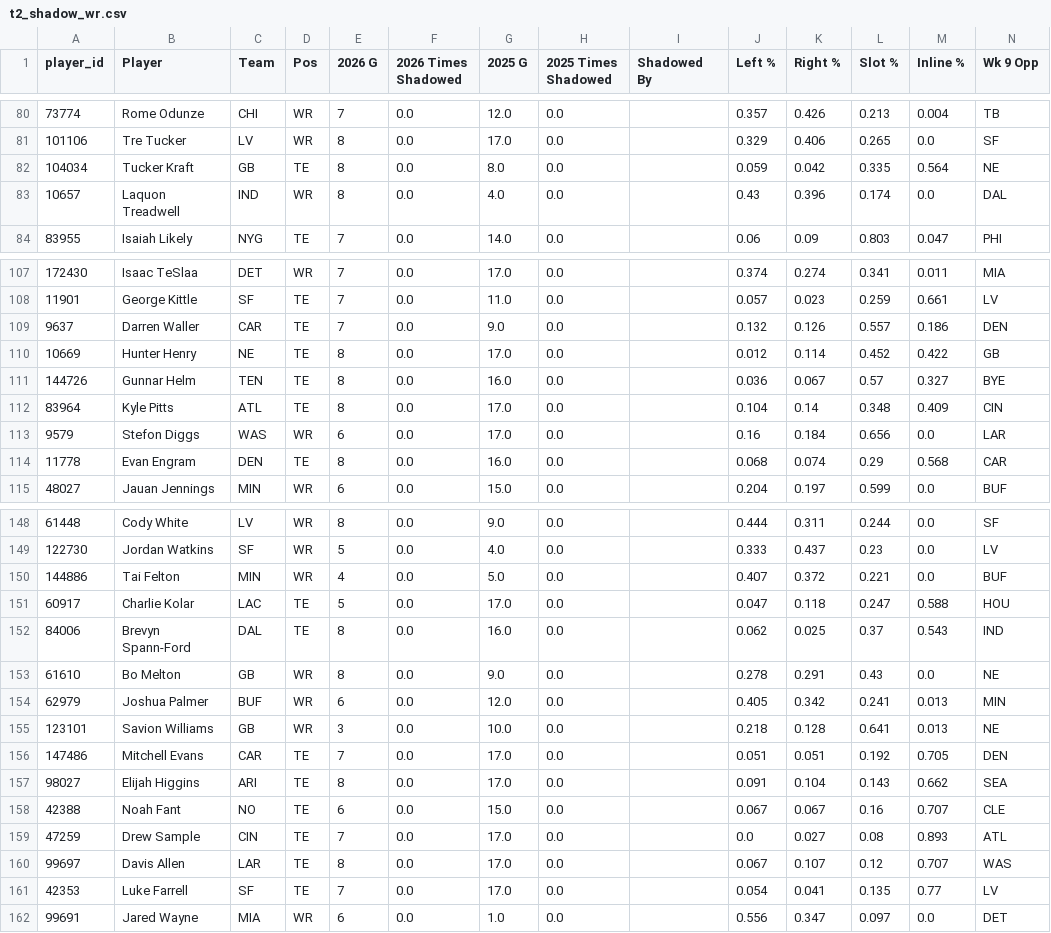
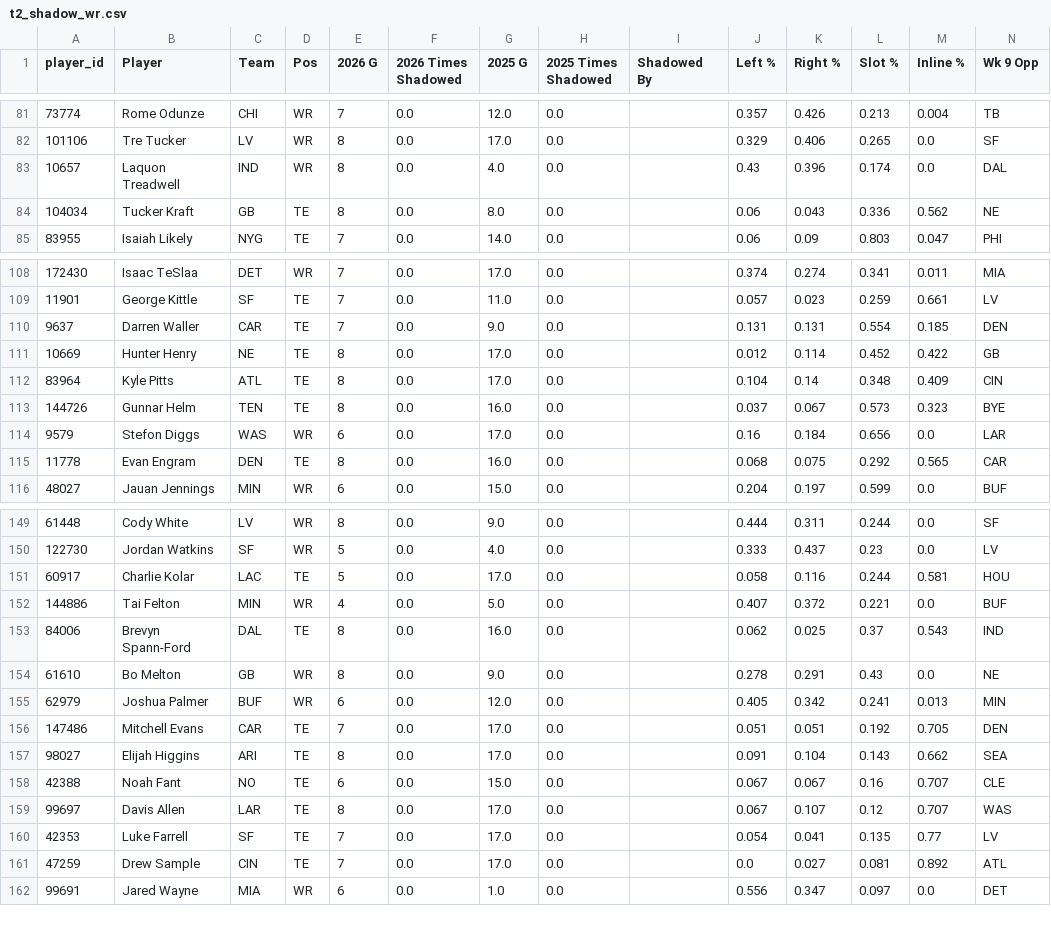
Before and after one commit to dhanani1/dwain-coverage-data, a CSV file: t2_shadow_wr.csv, drawn as a sheet; only a part is shown, gaps mark what is left out; the diff covers the shown part only.

```diff
--- a/t2_shadow_wr.csv
+++ b/t2_shadow_wr.csv
@@ -81,4 +82,4 @@ player_id,Player,Team,Pos,2026 G,2026 Times Shadowed,2025 G,2025 Times Shadowed,
 101106,Tre Tucker,LV,WR,8,0.0,17.0,0.0,,0.329,0.406,0.265,0.0,SF
-104034,Tucker Kraft,GB,TE,8,0.0,8.0,0.0,,0.059,0.042,0.335,0.564,NE
 10657,Laquon Treadwell,IND,WR,8,0.0,4.0,0.0,,0.43,0.396,0.174,0.0,DAL
+104034,Tucker Kraft,GB,TE,8,0.0,8.0,0.0,,0.06,0.043,0.336,0.562,NE
 83955,Isaiah Likely,NYG,TE,7,0.0,14.0,0.0,,0.06,0.09,0.803,0.047,PHI
@@ -108,8 +109,8 @@ player_id,Player,Team,Pos,2026 G,2026 Times Shadowed,2025 G,2025 Times Shadowed,
 11901,George Kittle,SF,TE,7,0.0,11.0,0.0,,0.057,0.023,0.259,0.661,LV
-9637,Darren Waller,CAR,TE,7,0.0,9.0,0.0,,0.132,0.126,0.557,0.186,DEN
+9637,Darren Waller,CAR,TE,7,0.0,9.0,0.0,,0.131,0.131,0.554,0.185,DEN
 10669,Hunter Henry,NE,TE,8,0.0,17.0,0.0,,0.012,0.114,0.452,0.422,GB
-144726,Gunnar Helm,TEN,TE,8,0.0,16.0,0.0,,0.036,0.067,0.57,0.327,BYE
 83964,Kyle Pitts,ATL,TE,8,0.0,17.0,0.0,,0.104,0.14,0.348,0.409,CIN
+144726,Gunnar Helm,TEN,TE,8,0.0,16.0,0.0,,0.037,0.067,0.573,0.323,BYE
 9579,Stefon Diggs,WAS,WR,6,0.0,17.0,0.0,,0.16,0.184,0.656,0.0,LAR
-11778,Evan Engram,DEN,TE,8,0.0,16.0,0.0,,0.068,0.074,0.29,0.568,CAR
+11778,Evan Engram,DEN,TE,8,0.0,16.0,0.0,,0.068,0.075,0.292,0.565,CAR
 48027,Jauan Jennings,MIN,WR,6,0.0,15.0,0.0,,0.204,0.197,0.599,0.0,BUF
@@ -149,4 +150,4 @@ player_id,Player,Team,Pos,2026 G,2026 Times Shadowed,2025 G,2025 Times Shadowed,
 122730,Jordan Watkins,SF,WR,5,0.0,4.0,0.0,,0.333,0.437,0.23,0.0,LV
+60917,Charlie Kolar,LAC,TE,5,0.0,17.0,0.0,,0.058,0.116,0.244,0.581,HOU
 144886,Tai Felton,MIN,WR,4,0.0,5.0,0.0,,0.407,0.372,0.221,0.0,BUF
-60917,Charlie Kolar,LAC,TE,5,0.0,17.0,0.0,,0.047,0.118,0.247,0.588,HOU
 84006,Brevyn Spann-Ford,DAL,TE,8,0.0,16.0,0.0,,0.062,0.025,0.37,0.543,IND
@@ -154,3 +155,2 @@ player_id,Player,Team,Pos,2026 G,2026 Times Shadowed,2025 G,2025 Times Shadowed,
 62979,Joshua Palmer,BUF,WR,6,0.0,12.0,0.0,,0.405,0.342,0.241,0.013,MIN
-123101,Savion Williams,GB,WR,3,0.0,10.0,0.0,,0.218,0.128,0.641,0.013,NE
 147486,Mitchell Evans,CAR,TE,7,0.0,17.0,0.0,,0.051,0.051,0.192,0.705,DEN
@@ -158,5 +158,5 @@ player_id,Player,Team,Pos,2026 G,2026 Times Shadowed,2025 G,2025 Times Shadowed,
 42388,Noah Fant,NO,TE,6,0.0,15.0,0.0,,0.067,0.067,0.16,0.707,CLE
-47259,Drew Sample,CIN,TE,7,0.0,17.0,0.0,,0.0,0.027,0.08,0.893,ATL
 99697,Davis Allen,LAR,TE,8,0.0,17.0,0.0,,0.067,0.107,0.12,0.707,WAS
 42353,Luke Farrell,SF,TE,7,0.0,17.0,0.0,,0.054,0.041,0.135,0.77,LV
+47259,Drew Sample,CIN,TE,7,0.0,17.0,0.0,,0.0,0.027,0.081,0.892,ATL
 99691,Jared Wayne,MIA,WR,6,0.0,1.0,0.0,,0.556,0.347,0.097,0.0,DET
```
Also changed, not shown: 2 added rows, 1 removed row and 14 edited cells elsewhere in this file, t2_data.csv, t2_extra.csv, 9 other files.
